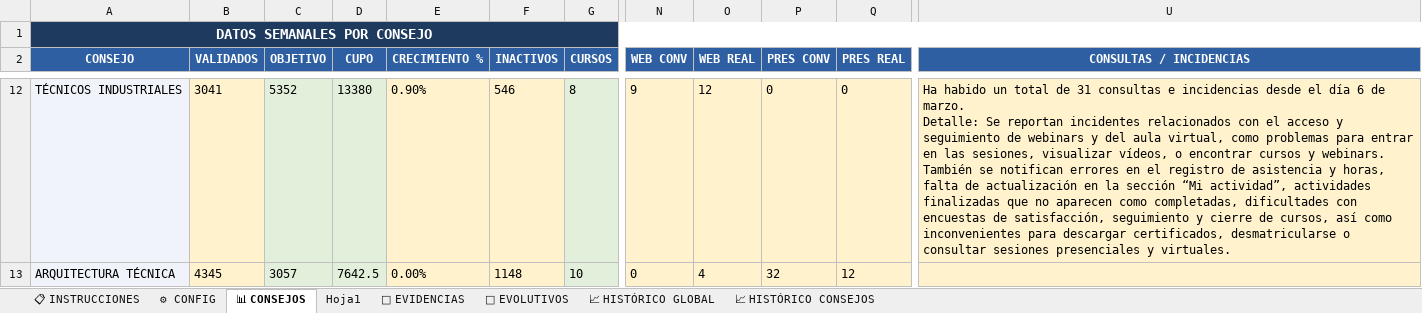
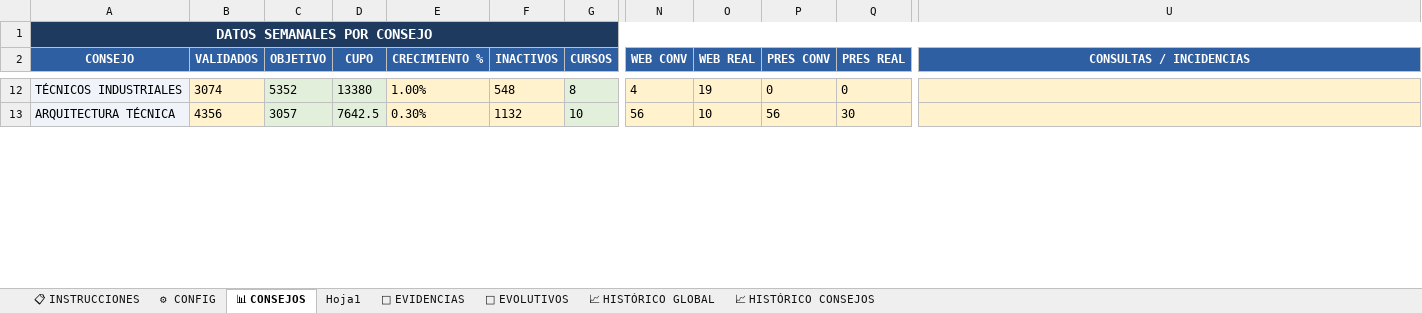
Before and after one commit to rinconrobertoj-oss/dashboard_V5, an Excel workbook: data/informe.xlsx, sheet 📊 CONSEJOS, drawn as a sheet; only a part is shown, gaps mark what is left out; values as stored, in another font and other column widths than the file's, no borders; ↵ is a line break in a cell; the diff covers the shown part only; the diff names each change by its address in the sheet, - before the commit and + after, or states it on an @@ line.

```diff
--- a/data/informe.xlsx (sheet 📊 CONSEJOS)
+++ b/data/informe.xlsx (sheet 📊 CONSEJOS)
-B12 (VALIDADOS): 3041
+B12 (VALIDADOS): 3074
-E12 (CRECIMIENTO %): 0.90%
+E12 (CRECIMIENTO %): 1.00%
-F12 (INACTIVOS): 546
+F12 (INACTIVOS): 548
-N12 (WEB CONV): 9
+N12 (WEB CONV): 4
-O12 (WEB REAL): 12
+O12 (WEB REAL): 19
-U12 (CONSULTAS / INCIDENCIAS): Ha habido un total de 31 consultas e incidencias desde el día 6 de marzo. ↵ Detalle: Se reportan incidentes relacionados con el acceso y seguimiento de webinars y del aula virtual, como problemas para entrar en las sesiones, visualizar vídeos, o encontrar cursos y webinars. También se notifican errores en el registro de asistencia y horas, falta de actualización en la sección “Mi actividad”, actividades finalizadas que no aparecen como completadas, dificultades con encuestas de satisfacción, seguimiento y cierre de cursos, así como inconvenientes para descargar certificados, desmatricularse o consultar sesiones presenciales y virtuales.
+U12 (CONSULTAS / INCIDENCIAS): (empty)
-B13 (VALIDADOS): 4345
+B13 (VALIDADOS): 4356
-E13 (CRECIMIENTO %): 0.00%
+E13 (CRECIMIENTO %): 0.30%
-F13 (INACTIVOS): 1148
+F13 (INACTIVOS): 1132
-N13 (WEB CONV): 0
+N13 (WEB CONV): 56
-O13 (WEB REAL): 4
+O13 (WEB REAL): 10
-P13 (PRES CONV): 32
+P13 (PRES CONV): 56
-Q13 (PRES REAL): 12
+Q13 (PRES REAL): 30
```
Also changed, not shown: 105 edited cells elsewhere in this sheet, sheet 📁 EVIDENCIAS, sheet Hoja1, sheet 📈 HISTÓRICO CONSEJOS, sheet 🚀 EVOLUTIVOS, sheet 📈 HISTÓRICO GLOBAL, sheet ⚙ CONFIG, 1 other file.
